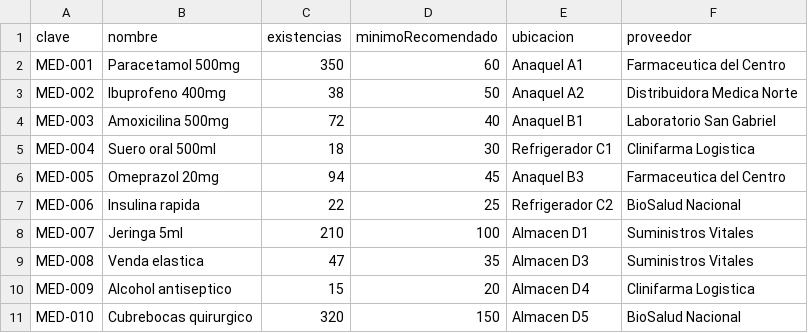
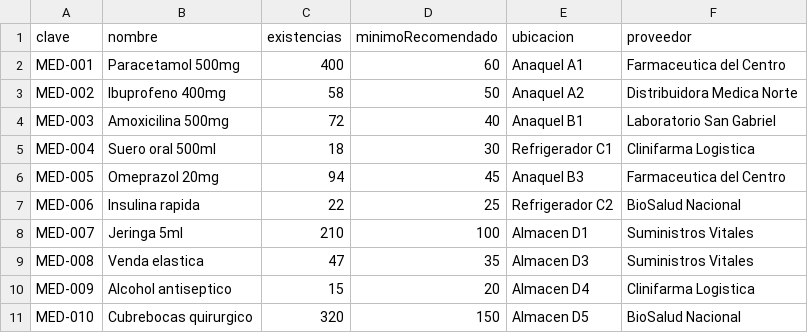
Before and after one commit to stbn27/cliente-servidor-sockets_java, a CSV file: p4/servidorReplica1/datos/inventario_clinico/medicamentos.csv, drawn as a sheet.

```diff
--- a/p4/servidorReplica1/datos/inventario_clinico/medicamentos.csv
+++ b/p4/servidorReplica1/datos/inventario_clinico/medicamentos.csv
@@ -1,4 +1,4 @@
 clave|nombre|existencias|minimoRecomendado|ubicacion|proveedor
-MED-001|Paracetamol 500mg|350|60|Anaquel A1|Farmaceutica del Centro
-MED-002|Ibuprofeno 400mg|38|50|Anaquel A2|Distribuidora Medica Norte
+MED-001|Paracetamol 500mg|400|60|Anaquel A1|Farmaceutica del Centro
+MED-002|Ibuprofeno 400mg|58|50|Anaquel A2|Distribuidora Medica Norte
 MED-003|Amoxicilina 500mg|72|40|Anaquel B1|Laboratorio San Gabriel
```
Also changed, not shown: p4/servidorPrincipal/datos/inventario_clinico/medicamentos.csv, 35 other files.
